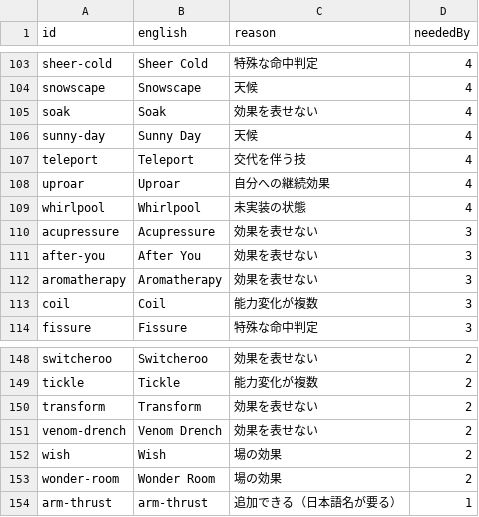
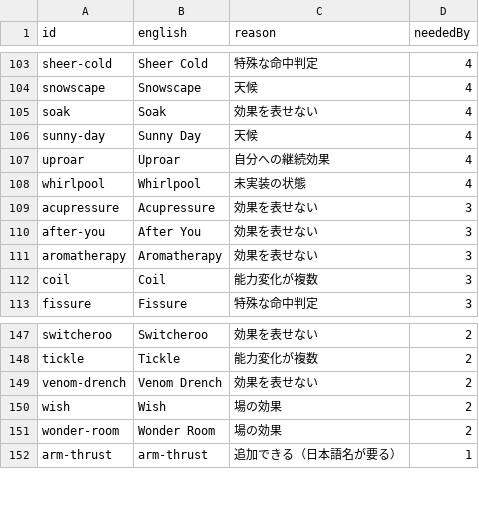
Before and after one commit to takoyaki623/intro_git, a TSV file: packages/data/source/moves-todo.tsv, drawn as a sheet; only a part is shown, gaps mark what is left out.

```diff
--- a/packages/data/source/moves-todo.tsv
+++ b/packages/data/source/moves-todo.tsv
@@ -106,3 +106,2 @@ soak	Soak	効果を表せない	4
 sunny-day	Sunny Day	天候	4
-teleport	Teleport	交代を伴う技	4
 uproar	Uproar	自分への継続効果	4
@@ -149,3 +148,2 @@ switcheroo	Switcheroo	効果を表せない	2
 tickle	Tickle	能力変化が複数	2
-transform	Transform	効果を表せない	2
 venom-drench	Venom Drench	効果を表せない	2
```
Also changed, not shown: packages/data/source/learnsets.tsv, packages/data/source/moves.tsv, 19 other files.
